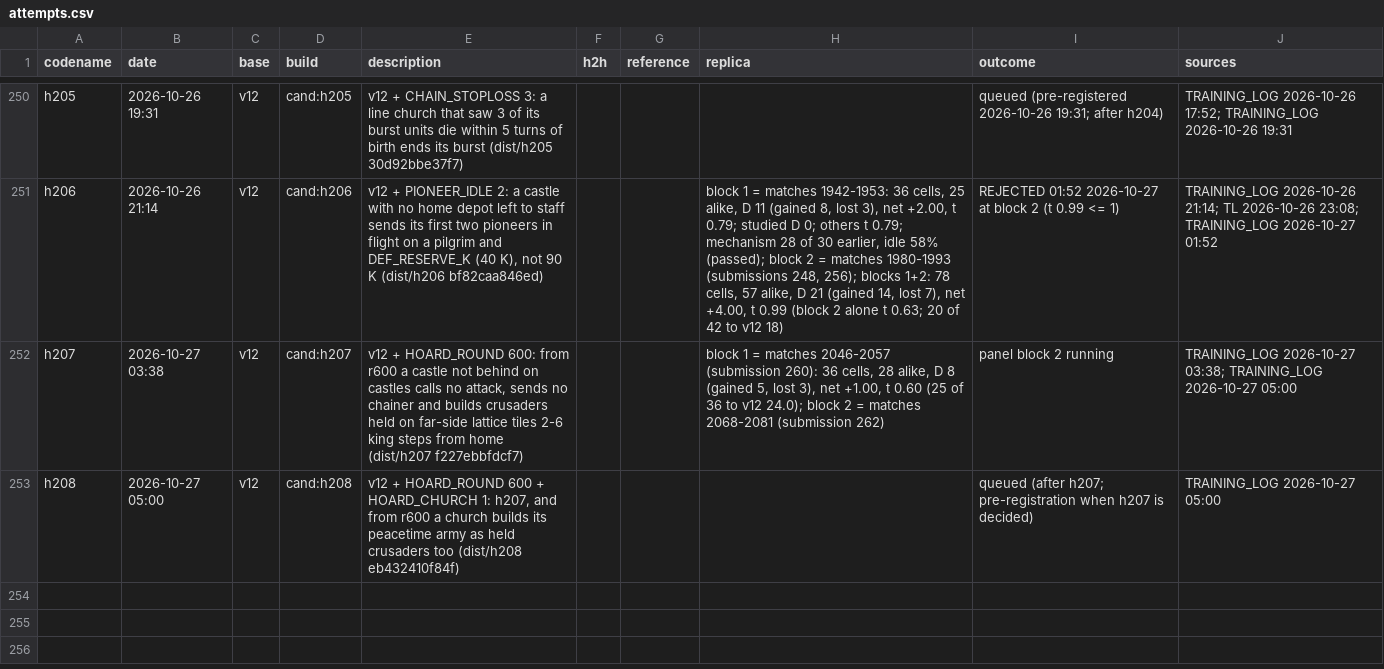
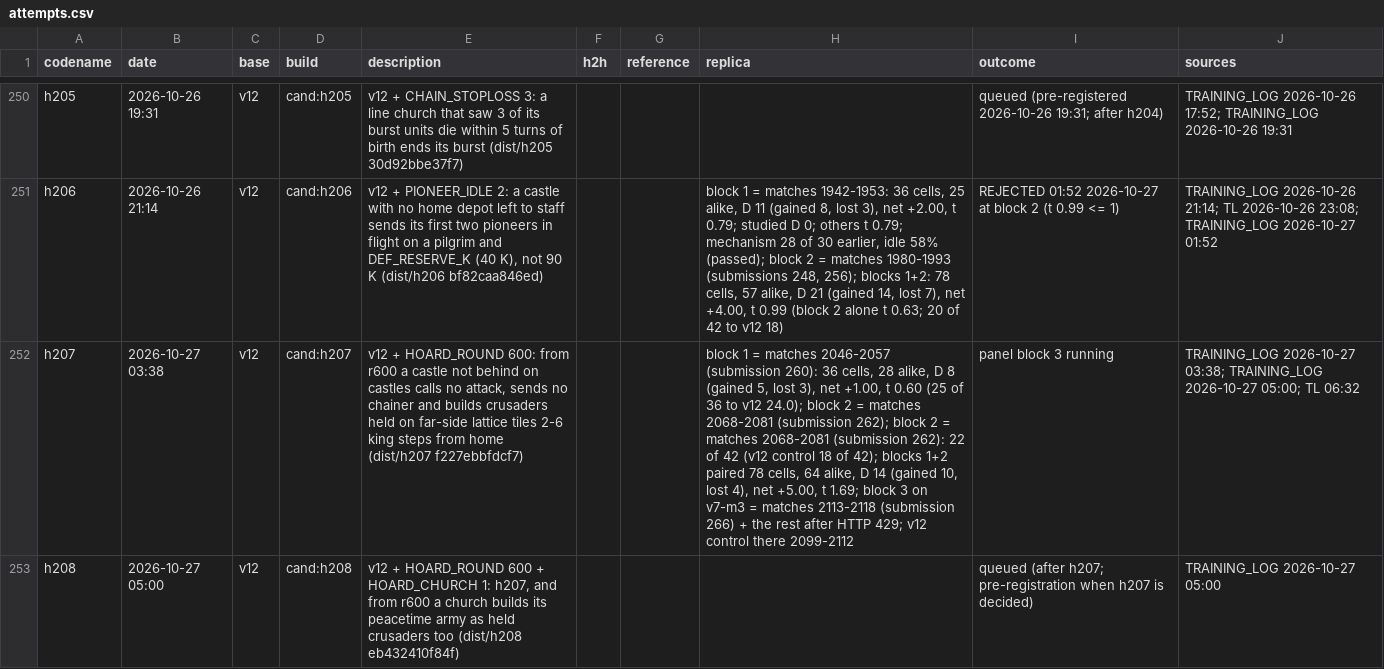
Before and after one commit to terryvanbelle/battlecode19-vibe, a CSV file: progress/attempts.csv, drawn as a sheet; only a part is shown, gaps mark what is left out; the diff names each change by its address in the sheet, - before the commit and + after, or states it on an @@ line.

```diff
--- a/progress/attempts.csv
+++ b/progress/attempts.csv
-H252 (replica): …2068-2081 (submission 262)
+H252 (replica): …2068-2081 (submission 262); block 2 = matches 2068-2081 (submission 262): 22 of 42 (v12 control 18 of 42); blocks 1+2 paired 78 cells, 64 alike, D 14 (gained 10, lost 4), net +5.00, t 1.69; block 3 on v7-m3 = matches 2113-2118 (submission 266) + the rest after HTTP 429; v12 control there 2099-2112
-I252 (outcome): panel block 2 running
+I252 (outcome): panel block 3 running
-J252 (sources): …TRAINING_LOG 2026-10-27 05:00
+J252 (sources): …TRAINING_LOG 2026-10-27 05:00; TL 06:32
```
Also changed, not shown: tools/progress/submissions.tsv, 4 other files.
